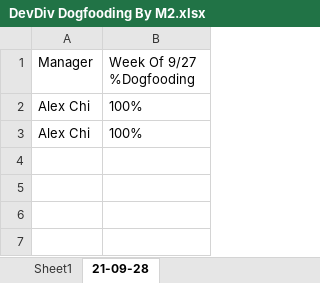
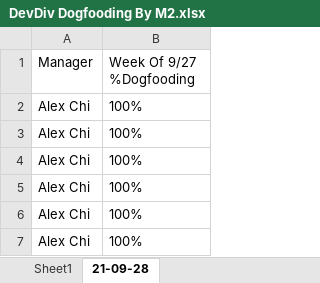
Before and after one commit to Zheng-Li01/WebCapture_Tools, an Excel workbook: WebCapture/WebCapture/DevDiv Dogfooding By M2.xlsx, sheet 21-09-28, drawn as a sheet; values as stored, in another font and other column widths than the file's, no borders; the diff names each change by its address in the sheet, - before the commit and + after, or states it on an @@ line.

```diff
--- a/WebCapture/WebCapture/DevDiv Dogfooding By M2.xlsx (sheet 21-09-28)
+++ b/WebCapture/WebCapture/DevDiv Dogfooding By M2.xlsx (sheet 21-09-28)
+row 4: Alex Chi | 100%
+row 5: Alex Chi | 100%
+row 6: Alex Chi | 100%
+row 7: Alex Chi | 100%
```
Also changed, not shown: 3 other files.
